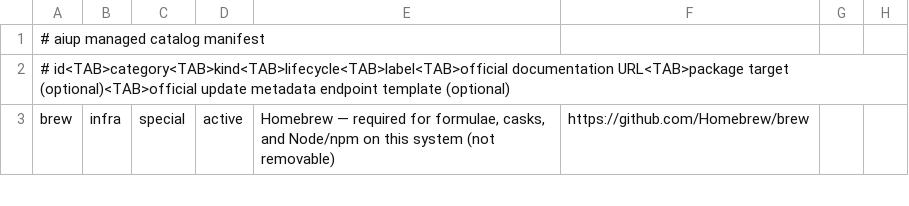
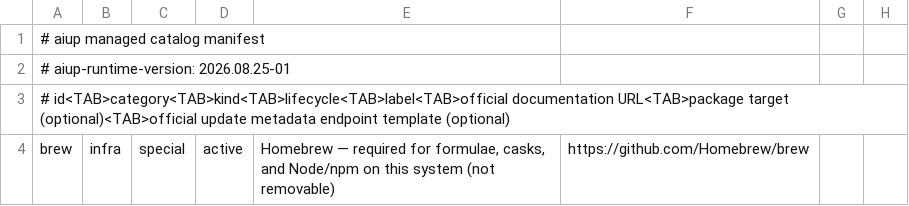
Before and after one commit to travisjneuman/aiup, a TSV file: macos/catalog/manifest.tsv, drawn as a sheet; only a part is shown.

```diff
--- a/macos/catalog/manifest.tsv
+++ b/macos/catalog/manifest.tsv
@@ -1,2 +1,3 @@
 # aiup managed catalog manifest
+# aiup-runtime-version: 2026.08.25-01
 # id<TAB>category<TAB>kind<TAB>lifecycle<TAB>label<TAB>official documentation URL<TAB>package target (optional)<TAB>official update metadata endpoint template (optional)
```
Also changed, not shown: 15 other files.
